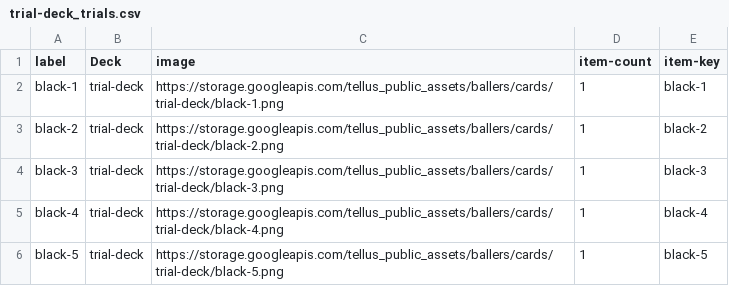
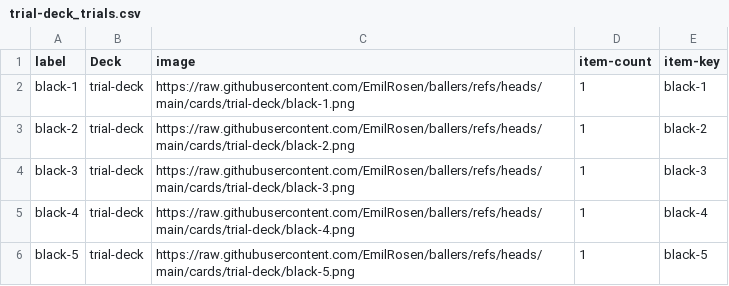
Before and after one commit to EmilRosen/ballers, a CSV file: decks/trial-deck_trials.csv, drawn as a sheet.

```diff
--- a/decks/trial-deck_trials.csv
+++ b/decks/trial-deck_trials.csv
@@ -1,6 +1,6 @@
 label,Deck,image,item-count,item-key
-black-1,trial-deck,https://storage.googleapis.com/tellus_public_assets/ballers/cards/trial-deck/black-1.png,1,black-1
-black-2,trial-deck,https://storage.googleapis.com/tellus_public_assets/ballers/cards/trial-deck/black-2.png,1,black-2
-black-3,trial-deck,https://storage.googleapis.com/tellus_public_assets/ballers/cards/trial-deck/black-3.png,1,black-3
-black-4,trial-deck,https://storage.googleapis.com/tellus_public_assets/ballers/cards/trial-deck/black-4.png,1,black-4
-black-5,trial-deck,https://storage.googleapis.com/tellus_public_assets/ballers/cards/trial-deck/black-5.png,1,black-5
+black-1,trial-deck,https://raw.githubusercontent.com/EmilRosen/ballers/refs/heads/main/cards/trial-deck/black-1.png,1,black-1
+black-2,trial-deck,https://raw.githubusercontent.com/EmilRosen/ballers/refs/heads/main/cards/trial-deck/black-2.png,1,black-2
+black-3,trial-deck,https://raw.githubusercontent.com/EmilRosen/ballers/refs/heads/main/cards/trial-deck/black-3.png,1,black-3
+black-4,trial-deck,https://raw.githubusercontent.com/EmilRosen/ballers/refs/heads/main/cards/trial-deck/black-4.png,1,black-4
+black-5,trial-deck,https://raw.githubusercontent.com/EmilRosen/ballers/refs/heads/main/cards/trial-deck/black-5.png,1,black-5
```
Also changed, not shown: decks/ball-deck_balls.csv, decks/combola-deck_combolas.csv, 11 other files.
